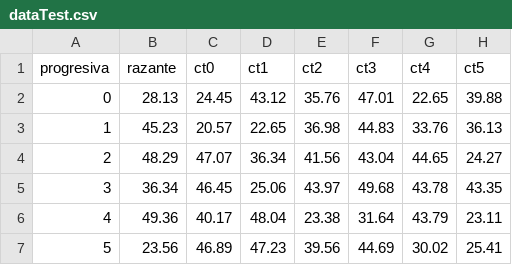
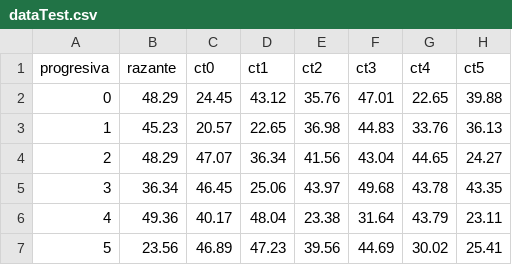
Before and after one commit to Mario-dango/dir, a CSV file: app/resources/data/examples/dataTest.csv, drawn as a sheet; only a part is shown; the diff names each change by its address in the sheet, - before the commit and + after, or states it on an @@ line.

```diff
--- a/app/resources/data/examples/dataTest.csv
+++ b/app/resources/data/examples/dataTest.csv
-B2 (razante): 28.13
+B2 (razante): 48.29
```
Also changed, not shown: app/resources/data/examples/dataTransversal.csv, 12 other files.
